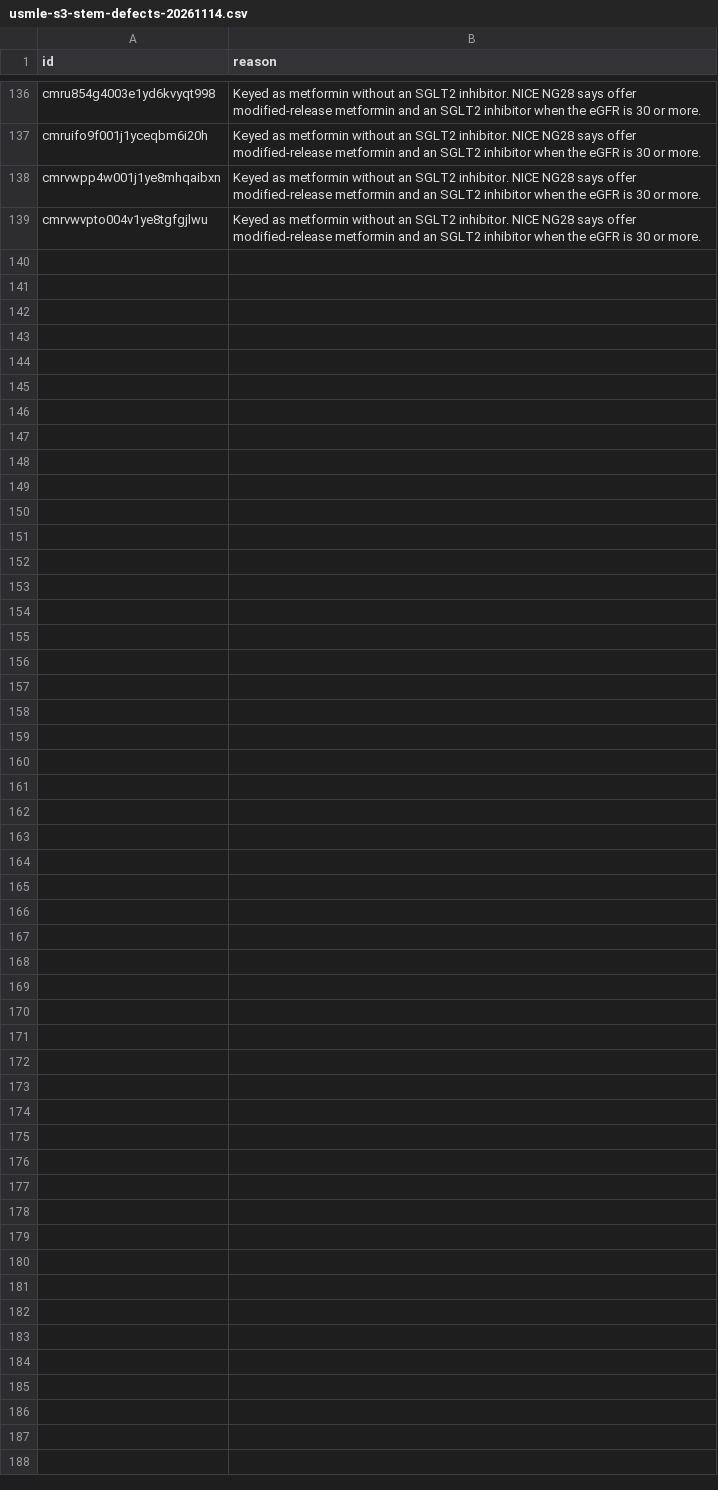
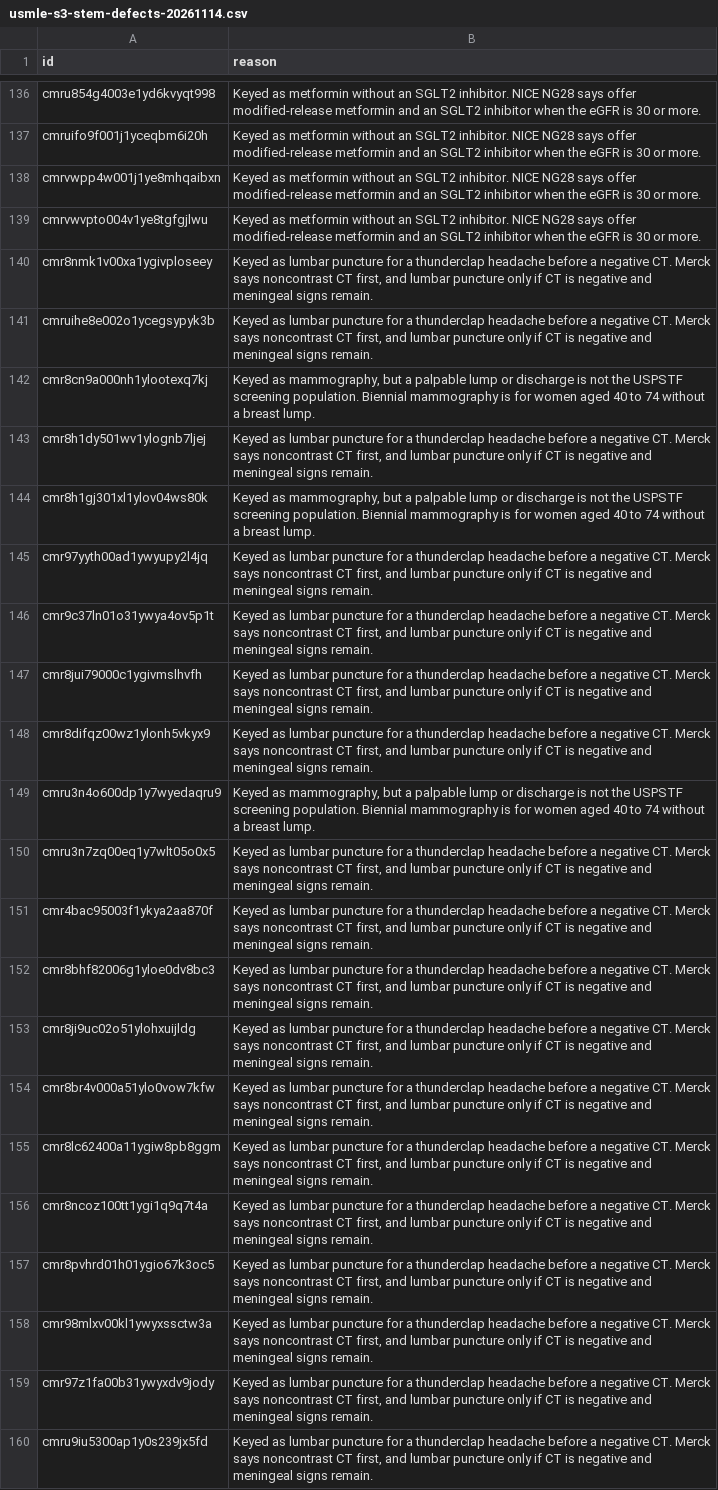
Before and after one commit to ryanchishimba-code/any-exam-eas, a CSV file: reports/usmle-s3-stem-defects-20261114.csv, drawn as a sheet; only a part is shown, gaps mark what is left out.

```diff
--- a/reports/usmle-s3-stem-defects-20261114.csv
+++ b/reports/usmle-s3-stem-defects-20261114.csv
@@ -139 +139,22 @@ cmrvwpp4w001j1ye8mhqaibxn,Keyed as metformin without an SGLT2 inhibitor. NICE NG
 cmrvwvpto004v1ye8tgfgjlwu,Keyed as metformin without an SGLT2 inhibitor. NICE NG28 says offer modified-release metformin and an SGLT2 inhibitor when the eGFR is 30 or more.
+cmr8nmk1v00xa1ygivploseey,"Keyed as lumbar puncture for a thunderclap headache before a negative CT. Merck says noncontrast CT first, and lumbar puncture only if CT is negative and meningeal signs remain."
+cmruihe8e002o1ycegsypyk3b,"Keyed as lumbar puncture for a thunderclap headache before a negative CT. Merck says noncontrast CT first, and lumbar puncture only if CT is negative and meningeal signs remain."
+cmr8cn9a000nh1ylootexq7kj,"Keyed as mammography, but a palpable lump or discharge is not the USPSTF screening population. Biennial mammography is for women aged 40 to 74 without a breast lump."
+cmr8h1dy501wv1ylognb7ljej,"Keyed as lumbar puncture for a thunderclap headache before a negative CT. Merck says noncontrast CT first, and lumbar puncture only if CT is negative and meningeal signs remain."
+cmr8h1gj301xl1ylov04ws80k,"Keyed as mammography, but a palpable lump or discharge is not the USPSTF screening population. Biennial mammography is for women aged 40 to 74 without a breast lump."
+cmr97yyth00ad1ywyupy2l4jq,"Keyed as lumbar puncture for a thunderclap headache before a negative CT. Merck says noncontrast CT first, and lumbar puncture only if CT is negative and meningeal signs remain."
+cmr9c37ln01o31ywya4ov5p1t,"Keyed as lumbar puncture for a thunderclap headache before a negative CT. Merck says noncontrast CT first, and lumbar puncture only if CT is negative and meningeal signs remain."
+cmr8jui79000c1ygivmslhvfh,"Keyed as lumbar puncture for a thunderclap headache before a negative CT. Merck says noncontrast CT first, and lumbar puncture only if CT is negative and meningeal signs remain."
+cmr8difqz00wz1ylonh5vkyx9,"Keyed as lumbar puncture for a thunderclap headache before a negative CT. Merck says noncontrast CT first, and lumbar puncture only if CT is negative and meningeal signs remain."
+cmru3n4o600dp1y7wyedaqru9,"Keyed as mammography, but a palpable lump or discharge is not the USPSTF screening population. Biennial mammography is for women aged 40 to 74 without a breast lump."
+cmru3n7zq00eq1y7wlt05o0x5,"Keyed as lumbar puncture for a thunderclap headache before a negative CT. Merck says noncontrast CT first, and lumbar puncture only if CT is negative and meningeal signs remain."
+cmr4bac95003f1ykya2aa870f,"Keyed as lumbar puncture for a thunderclap headache before a negative CT. Merck says noncontrast CT first, and lumbar puncture only if CT is negative and meningeal signs remain."
+cmr8bhf82006g1yloe0dv8bc3,"Keyed as lumbar puncture for a thunderclap headache before a negative CT. Merck says noncontrast CT first, and lumbar puncture only if CT is negative and meningeal signs remain."
+cmr8ji9uc02o51ylohxuijldg,"Keyed as lumbar puncture for a thunderclap headache before a negative CT. Merck says noncontrast CT first, and lumbar puncture only if CT is negative and meningeal signs remain."
+cmr8br4v000a51ylo0vow7kfw,"Keyed as lumbar puncture for a thunderclap headache before a negative CT. Merck says noncontrast CT first, and lumbar puncture only if CT is negative and meningeal signs remain."
+cmr8lc62400a11ygiw8pb8ggm,"Keyed as lumbar puncture for a thunderclap headache before a negative CT. Merck says noncontrast CT first, and lumbar puncture only if CT is negative and meningeal signs remain."
+cmr8ncoz100tt1ygi1q9q7t4a,"Keyed as lumbar puncture for a thunderclap headache before a negative CT. Merck says noncontrast CT first, and lumbar puncture only if CT is negative and meningeal signs remain."
+cmr8pvhrd01h01ygio67k3oc5,"Keyed as lumbar puncture for a thunderclap headache before a negative CT. Merck says noncontrast CT first, and lumbar puncture only if CT is negative and meningeal signs remain."
+cmr98mlxv00kl1ywyxssctw3a,"Keyed as lumbar puncture for a thunderclap headache before a negative CT. Merck says noncontrast CT first, and lumbar puncture only if CT is negative and meningeal signs remain."
+cmr97z1fa00b31ywyxdv9jody,"Keyed as lumbar puncture for a thunderclap headache before a negative CT. Merck says noncontrast CT first, and lumbar puncture only if CT is negative and meningeal signs remain."
+cmru9iu5300ap1y0s239jx5fd,"Keyed as lumbar puncture for a thunderclap headache before a negative CT. Merck says noncontrast CT first, and lumbar puncture only if CT is negative and meningeal signs remain."
```
Also changed, not shown: 8 other files.
